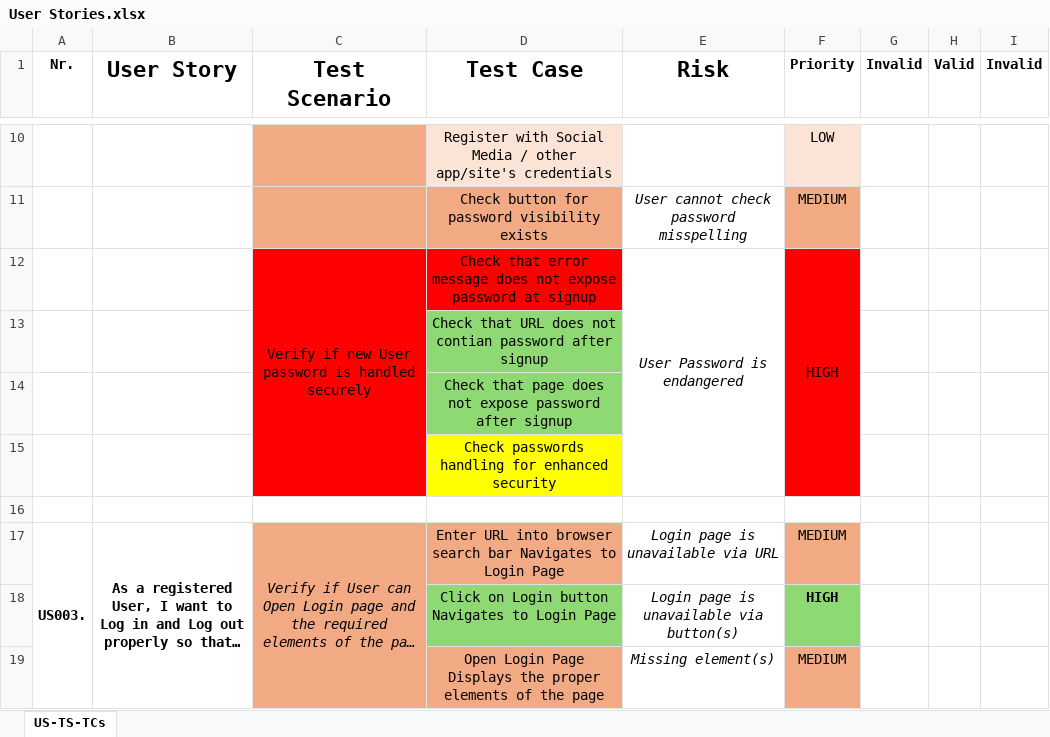
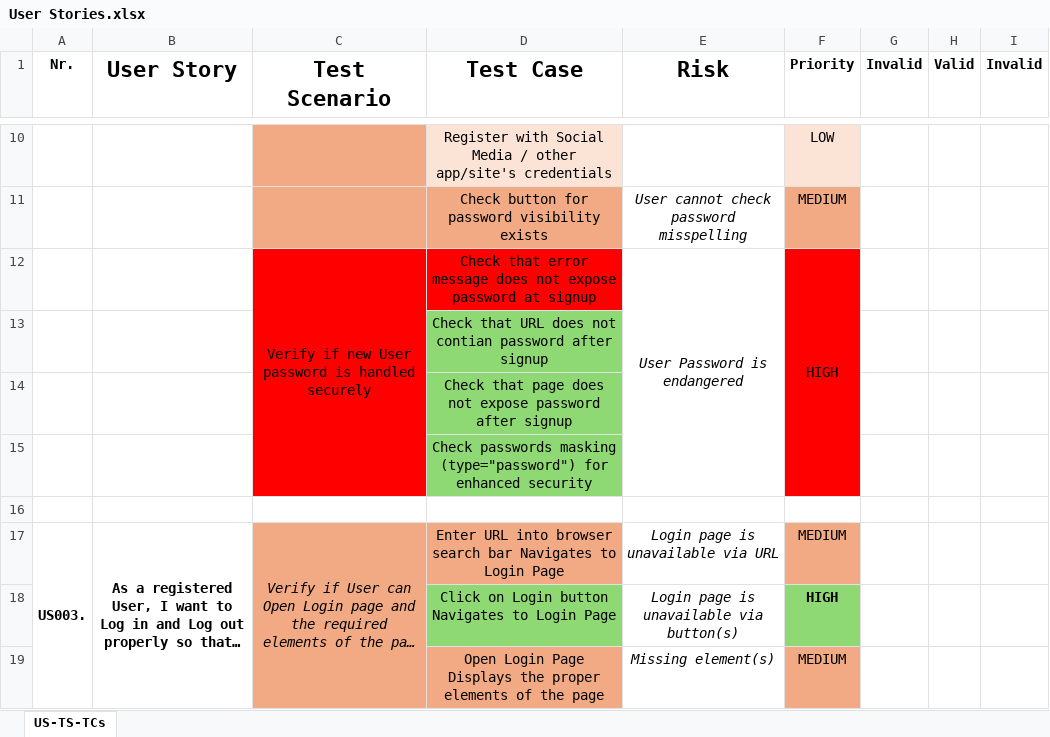
Before and after one commit to pasztorz/kdt-pom-Selenium-project, an Excel workbook: User Stories.xlsx, sheet US-TS-TCs, drawn as a sheet; only a part is shown, gaps mark what is left out; long unchanged cells end in …; values as stored, in another font and other column widths than the file's, no borders; the diff names each change by its address in the sheet, - before the commit and + after, or states it on an @@ line.

Commit message:
add_passwordInputsHavePasswordTypeTest()_and_connected_methods

```diff
--- a/User Stories.xlsx (sheet US-TS-TCs)
+++ b/User Stories.xlsx (sheet US-TS-TCs)
-D15 (Test Case): Check passwords handling for enhanced…
+D15 (Test Case): Check passwords masking (type="password") for enhanced…
-D15 fill: #FFFF00
+D15 fill: #8ED973
```
Also changed, not shown: 2 other files.
